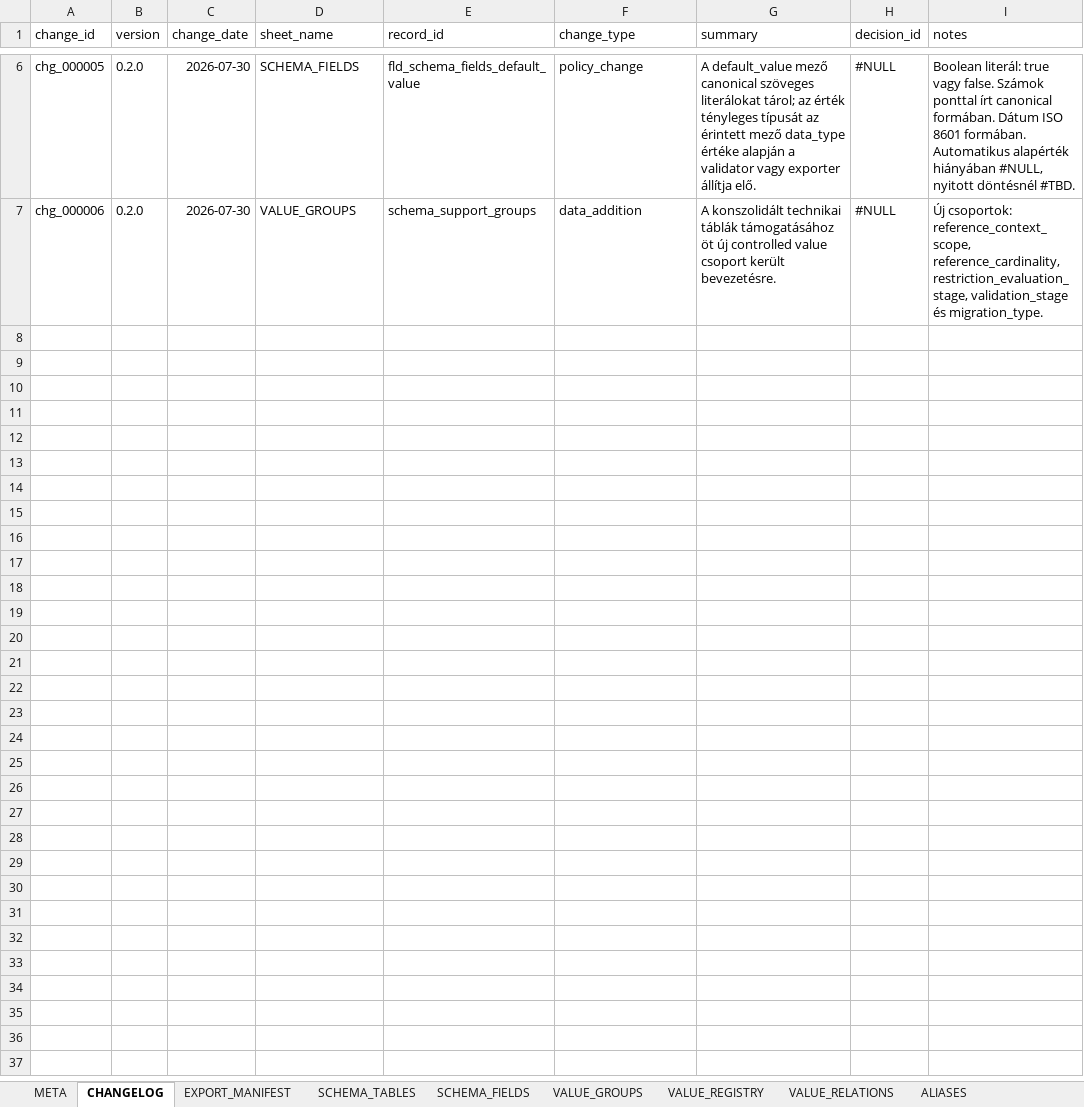
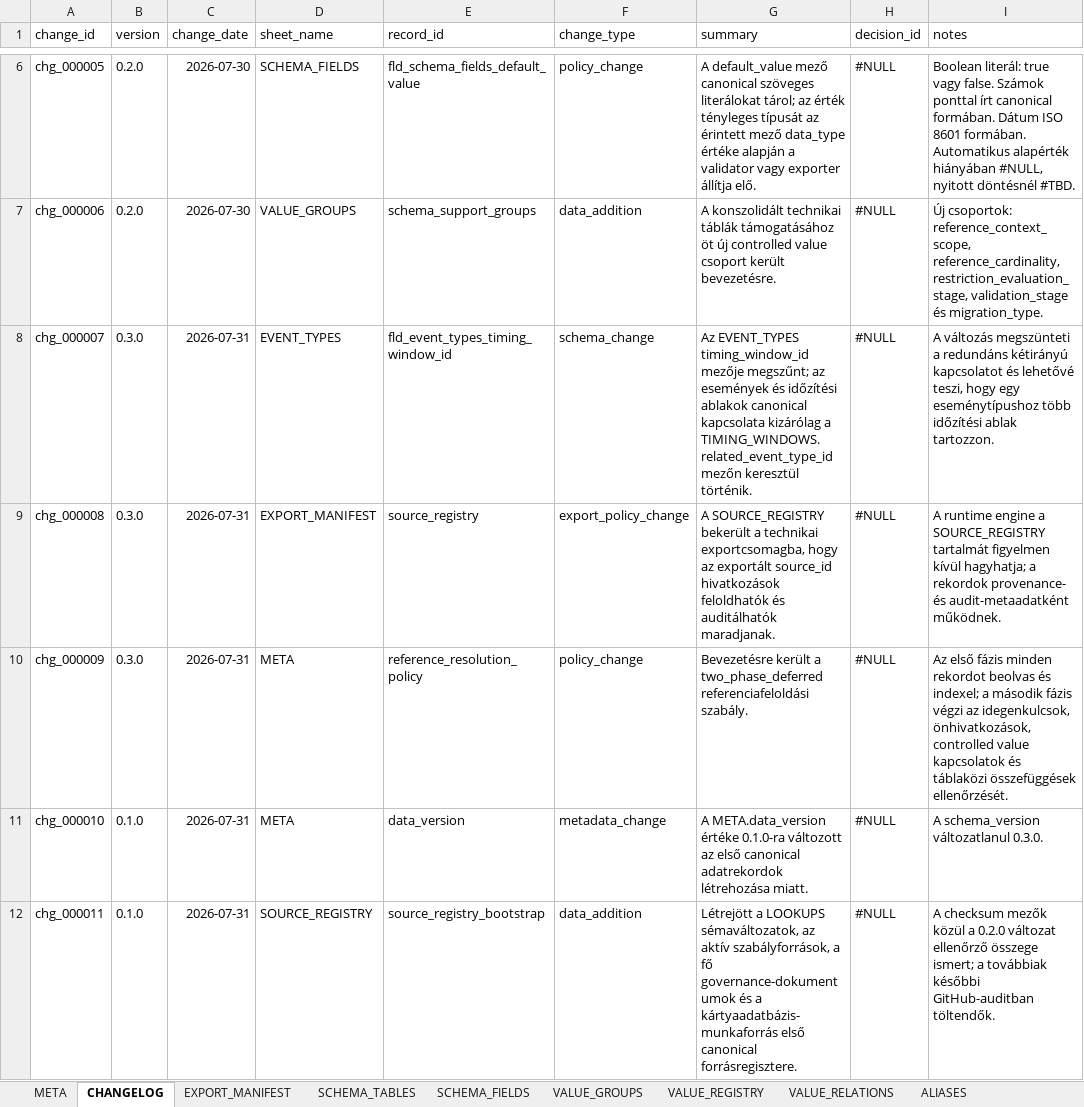
Before and after one commit to commander150/Aeterna_Projekt, an Excel workbook: Aeterna dokumentációk/LOOKUPS v2.xlsx, sheet CHANGELOG, drawn as a sheet; only a part is shown, gaps mark what is left out; values as stored, in another font and other column widths than the file's, no borders; charts and pictures not drawn; the diff covers the shown part only; the diff names each change by its address in the sheet, - before the commit and + after, or states it on an @@ line.

Commit message:
update LOOKUPS v2.xlsx

```diff
--- a/Aeterna dokumentációk/LOOKUPS v2.xlsx (sheet CHANGELOG)
+++ b/Aeterna dokumentációk/LOOKUPS v2.xlsx (sheet CHANGELOG)
+row 8: chg_000007 | 0.3.0 | 2026-07-31 | EVENT_TYPES | fld_event_types_timing_window_id | schema_change | Az EVENT_TYPES timing_window_id mezője megszűnt; az események és időzítési ablakok canonical kapcsolata kizárólag a TIMING_WINDOWS.related_event_type_id mezőn keresztül történik. | #NULL | A változás megszünteti a redundáns kétirányú kapcsolatot és lehetővé teszi, hogy egy eseménytípushoz több időzítési ablak tartozzon.
+row 9: chg_000008 | 0.3.0 | 2026-07-31 | EXPORT_MANIFEST | source_registry | export_policy_change | A SOURCE_REGISTRY bekerült a technikai exportcsomagba, hogy az exportált source_id hivatkozások feloldhatók és auditálhatók maradjanak. | #NULL | A runtime engine a SOURCE_REGISTRY tartalmát figyelmen kívül hagyhatja; a rekordok provenance- és audit-metaadatként működnek.
+row 10: chg_000009 | 0.3.0 | 2026-07-31 | META | reference_resolution_policy | policy_change | Bevezetésre került a two_phase_deferred referenciafeloldási szabály. | #NULL | Az első fázis minden rekordot beolvas és indexel; a második fázis végzi az idegenkulcsok, önhivatkozások, controlled value kapcsolatok és táblaközi összefüggések ellenőrzését.
+row 11: chg_000010 | 0.1.0 | 2026-07-31 | META | data_version | metadata_change | A META.data_version értéke 0.1.0-ra változott az első canonical adatrekordok létrehozása miatt. | #NULL | A schema_version változatlanul 0.3.0.
+row 12: chg_000011 | 0.1.0 | 2026-07-31 | SOURCE_REGISTRY | source_registry_bootstrap | data_addition | Létrejött a LOOKUPS sémaváltozatok, az aktív szabályforrások, a fő governance-dokumentumok és a kártyaadatbázis-munkaforrás első canonical forrásregisztere. | #NULL | A checksum mezők közül a 0.2.0 változat ellenőrző összege ismert; a továbbiak későbbi GitHub-auditban töltendők.
```
Also changed, not shown: 43 added rows and 1 edited cell elsewhere in this sheet, sheet VALUE_REGISTRY, sheet REFERENCE_TYPES, sheet EFFECT_ACTION_TYPES, sheet CONDITION_OPERATORS, sheet EVENT_TYPES, sheet SOURCE_REGISTRY, 10 more sheets.
